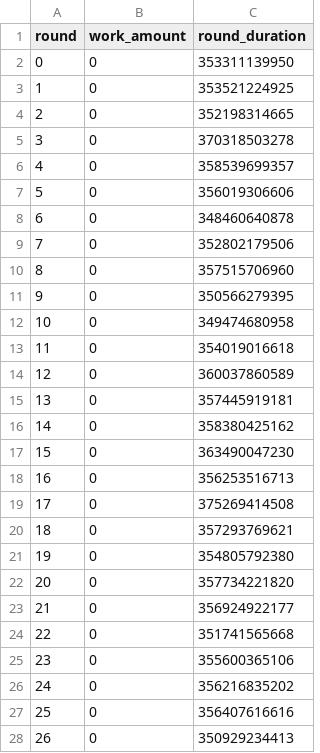
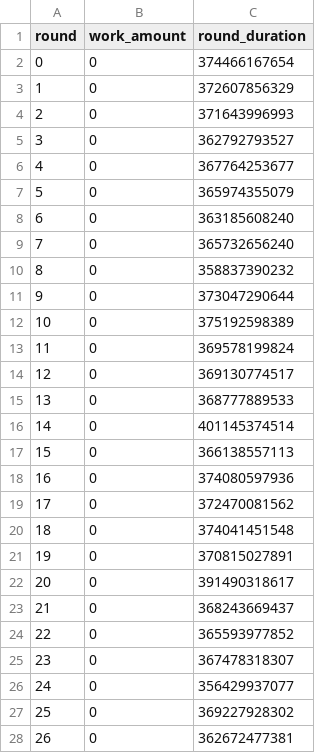
Before and after one commit to atbarker/Artifice, a CSV file: scripts/benchmarks/aont_write/rounds.csv, drawn as a sheet; only a part is shown; the diff covers the shown part only.

```diff
--- a/scripts/benchmarks/aont_write/rounds.csv
+++ b/scripts/benchmarks/aont_write/rounds.csv
@@ -1,28 +1,28 @@
 round,work_amount,round_duration
-0,0,353311139950
-1,0,353521224925
-2,0,352198314665
-3,0,370318503278
-4,0,358539699357
-5,0,356019306606
-6,0,348460640878
-7,0,352802179506
-8,0,357515706960
-9,0,350566279395
-10,0,349474680958
-11,0,354019016618
-12,0,360037860589
-13,0,357445919181
-14,0,358380425162
-15,0,363490047230
-16,0,356253516713
-17,0,375269414508
-18,0,357293769621
-19,0,354805792380
-20,0,357734221820
-21,0,356924922177
-22,0,351741565668
-23,0,355600365106
-24,0,356216835202
-25,0,356407616616
-26,0,350929234413
+0,0,374466167654
+1,0,372607856329
+2,0,371643996993
+3,0,362792793527
+4,0,367764253677
+5,0,365974355079
+6,0,363185608240
+7,0,365732656240
+8,0,358837390232
+9,0,373047290644
+10,0,375192598389
+11,0,369578199824
+12,0,369130774517
+13,0,368777889533
+14,0,401145374514
+15,0,366138557113
+16,0,374080597936
+17,0,372470081562
+18,0,374041451548
+19,0,370815027891
+20,0,391490318617
+21,0,368243669437
+22,0,365593977852
+23,0,367478318307
+24,0,356429937077
+25,0,369227928302
+26,0,362672477381
```
Also changed, not shown: 23 added rows and 33 edited cells elsewhere in this file, scripts/benchmarks/aont_read/readings.csv, scripts/benchmarks/aont_read/rounds.csv, 33 other files.
